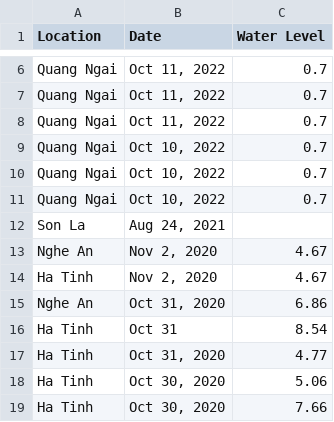
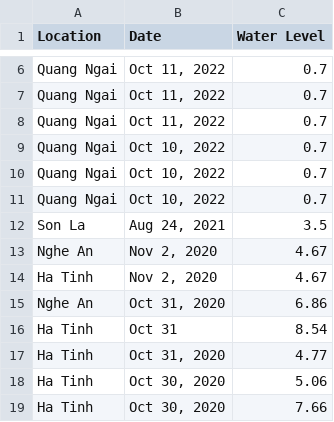
Before and after one commit to AbhirKarande/SocketServer, a CSV file: water_level_data - Sheet1.csv, drawn as a sheet; only a part is shown, gaps mark what is left out.

Commit message:
minor change?

```diff
--- a/water_level_data - Sheet1.csv
+++ b/water_level_data - Sheet1.csv
@@ -11,3 +11,3 @@ Quang Ngai,"Oct 10, 2022",0.7
 Quang Ngai,"Oct 10, 2022",0.7
-Son La,"Aug 24, 2021",
+Son La,"Aug 24, 2021",3.5
 Nghe An,"Nov 2, 2020",4.67
```
